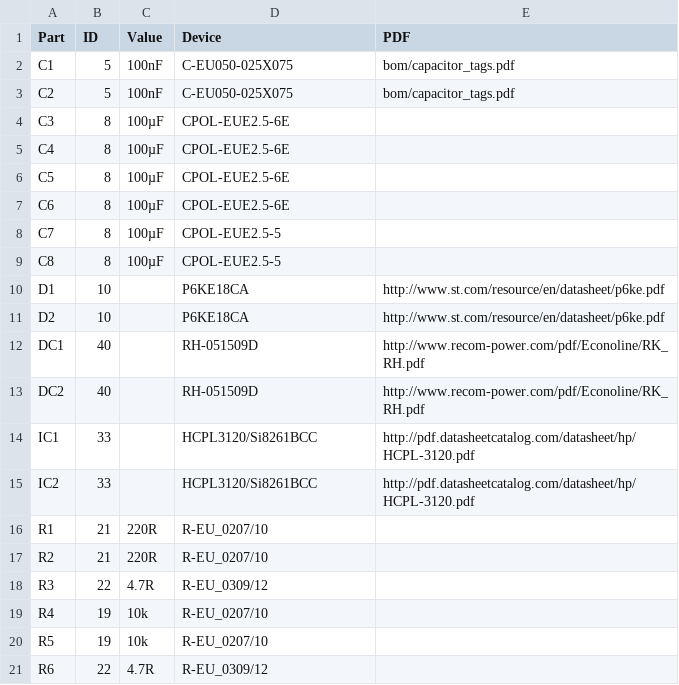
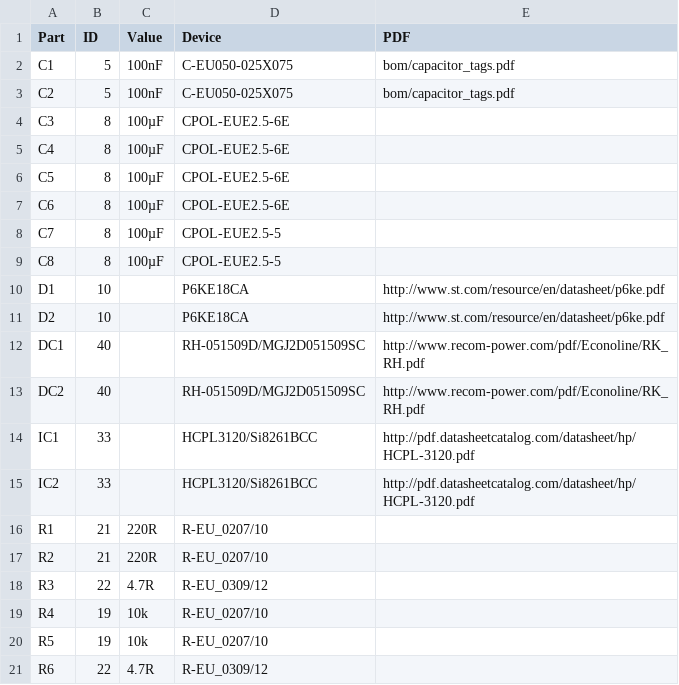
Before and after one commit to dimecho/Open-Inverter-WebInterface, a CSV file: Web/bom/gate_driver2.csv, drawn as a sheet.

```diff
--- a/Web/bom/gate_driver2.csv
+++ b/Web/bom/gate_driver2.csv
@@ -11,4 +11,4 @@ D1,10,,P6KE18CA,http://www.st.com/resource/en/datasheet/p6ke.pdf
 D2,10,,P6KE18CA,http://www.st.com/resource/en/datasheet/p6ke.pdf
-DC1,40,,RH-051509D,http://www.recom-power.com/pdf/Econoline/RK_RH.pdf
-DC2,40,,RH-051509D,http://www.recom-power.com/pdf/Econoline/RK_RH.pdf
+DC1,40,,RH-051509D/MGJ2D051509SC,http://www.recom-power.com/pdf/Econoline/RK_RH.pdf
+DC2,40,,RH-051509D/MGJ2D051509SC,http://www.recom-power.com/pdf/Econoline/RK_RH.pdf
 IC1,33,,HCPL3120/Si8261BCC,http://pdf.datasheetcatalog.com/datasheet/hp/HCPL-3120.pdf
```
Also changed, not shown: 28 other files.
